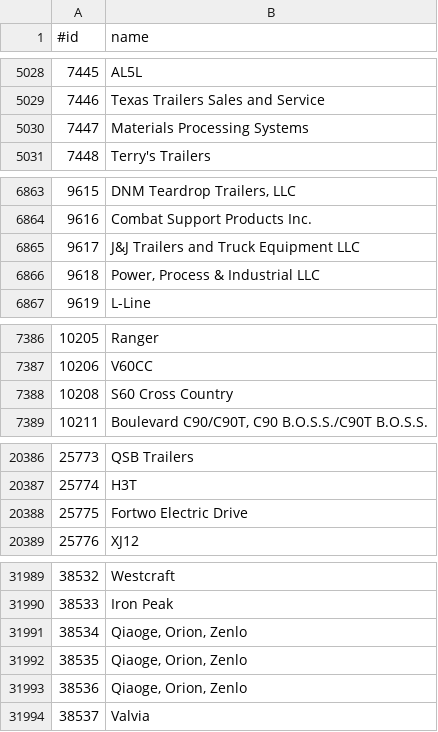
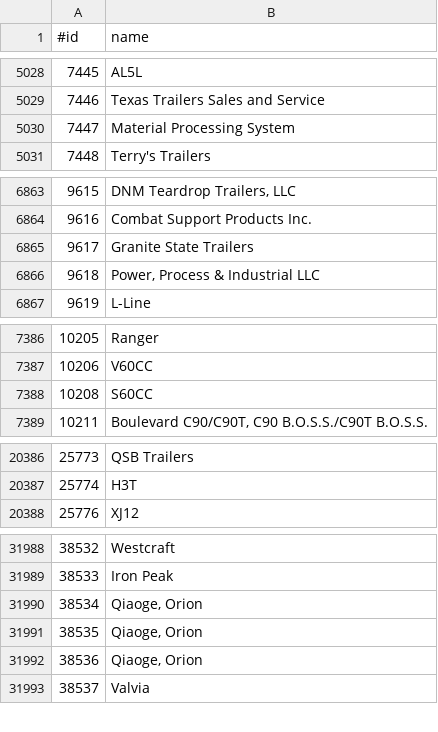
Before and after one commit to AIKitLLC/nhtsa-edge-api, a TSV file: data/vpic/model.tsv, drawn as a sheet; only a part is shown, gaps mark what is left out; the diff covers the shown part only.

```diff
--- a/data/vpic/model.tsv
+++ b/data/vpic/model.tsv
@@ -5029,3 +5029,3 @@
 7446	Texas Trailers Sales and Service
-7447	Materials Processing Systems
+7447	Material Processing System
 7448	Terry's Trailers
@@ -6864,3 +6864,3 @@
 9616	Combat Support Products Inc.
-9617	J&J Trailers and Truck Equipment LLC
+9617	Granite State Trailers
 9618	Power, Process & Industrial LLC
@@ -7387,3 +7387,3 @@
 10206	V60CC
-10208	S60 Cross Country
+10208	S60CC
 10211	Boulevard C90/C90T, C90 B.O.S.S./C90T B.O.S.S.
@@ -20387,3 +20387,2 @@
 25774	H3T
-25775	Fortwo Electric Drive
 25776	XJ12
@@ -31990,5 +31989,5 @@
 38533	Iron Peak
-38534	Qiaoge, Orion, Zenlo
-38535	Qiaoge, Orion, Zenlo
-38536	Qiaoge, Orion, Zenlo
+38534	Qiaoge, Orion
+38535	Qiaoge, Orion
+38536	Qiaoge, Orion
 38537	Valvia
```
Also changed, not shown: 62 added rows and 5 edited cells elsewhere in this file, data/vpic/make.tsv, data/vpic/make_model.tsv, 38 other files.
